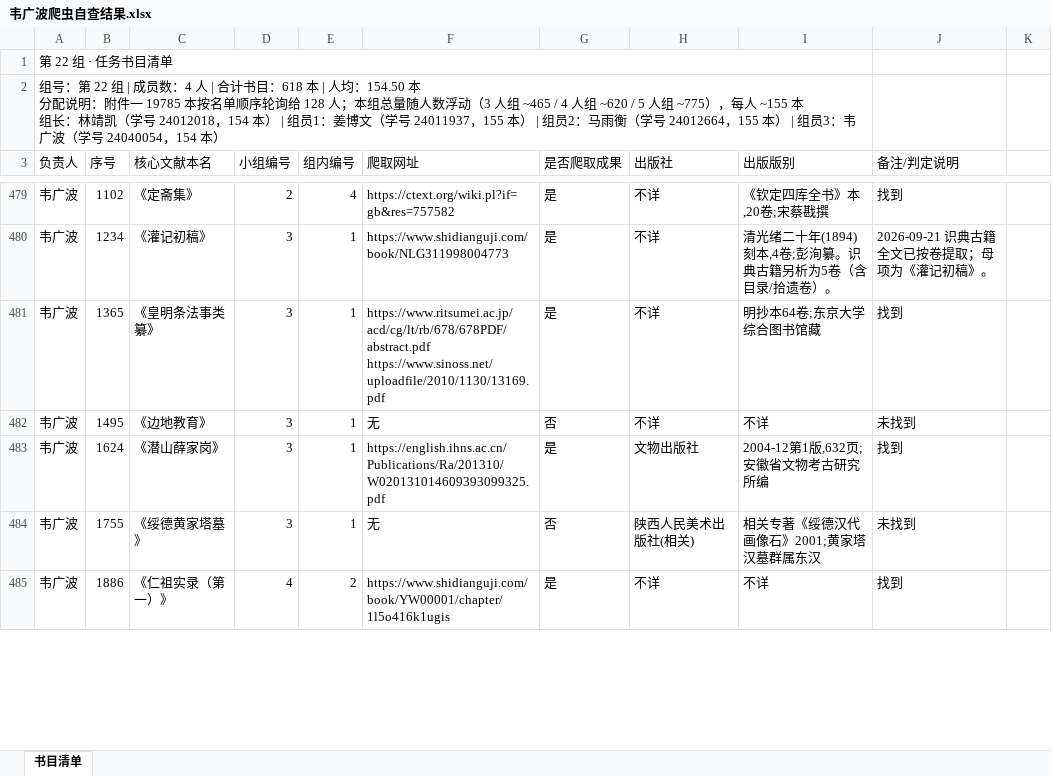
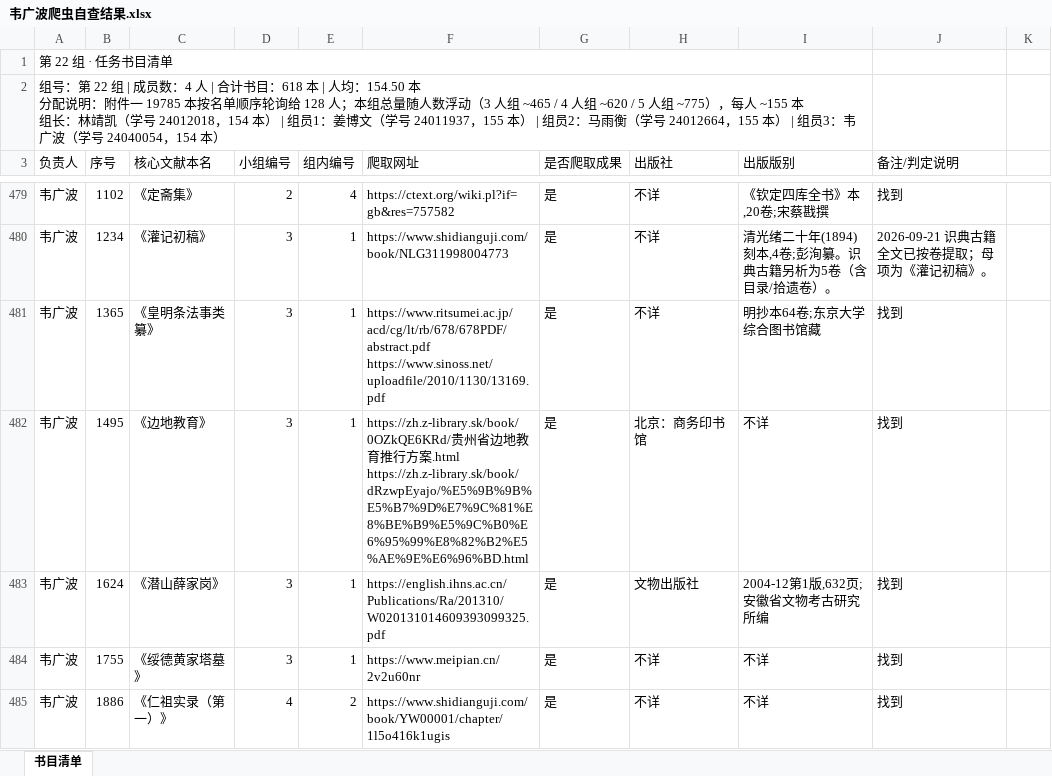
Before and after one commit to latechant/ancient_files_crawler, an Excel workbook: 韦广波爬虫自查结果.xlsx, sheet 书目清单, drawn as a sheet; only a part is shown, gaps mark what is left out; values as stored, in another font and other column widths than the file's, no cell formats; the diff covers the shown part only; the diff names each change by its address in the sheet, - before the commit and + after, or states it on an @@ line.

```diff
--- a/韦广波爬虫自查结果.xlsx (sheet 书目清单)
+++ b/韦广波爬虫自查结果.xlsx (sheet 书目清单)
-F482 (爬取网址): 无
+F482 (爬取网址): https://zh.z-library.sk/book/0OZkQE6KRd/贵州省边地教育推行方案.html https://zh.z-library.sk/book/dRzwpEyajo/%E5%9B%9B%E5%B7%9D%E7%9C%81%E8%BE%B9%E5%9C%B0%E6%95%99%E8%82%B2%E5%AE%9E%E6%96%BD.html
-G482 (是否爬取成果): 否
+G482 (是否爬取成果): 是
-H482 (出版社): 不详
+H482 (出版社): 北京：商务印书馆
-J482 (备注/判定说明): 未找到
+J482 (备注/判定说明): 找到
-F484 (爬取网址): 无
+F484 (爬取网址): https://www.meipian.cn/2v2u60nr
-G484 (是否爬取成果): 否
+G484 (是否爬取成果): 是
-H484 (出版社): 陕西人民美术出版社(相关)
+H484 (出版社): 不详
-I484 (出版版别): 相关专著《绥德汉代画像石》2001;黄家塔汉墓群属东汉
+I484 (出版版别): 不详
-J484 (备注/判定说明): 未找到
+J484 (备注/判定说明): 找到
```
Also changed, not shown: 25 edited cells elsewhere in this sheet, cell formats, 2 other files.
